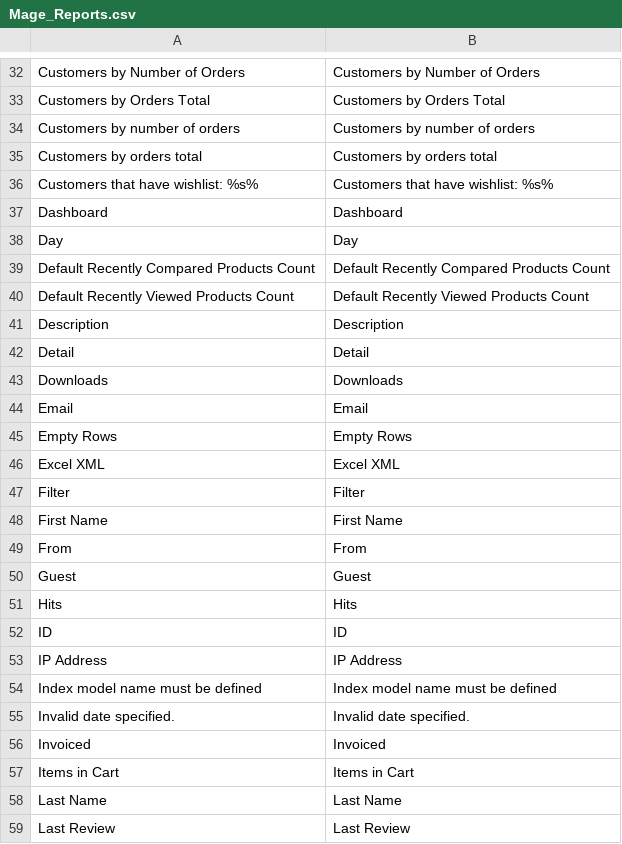
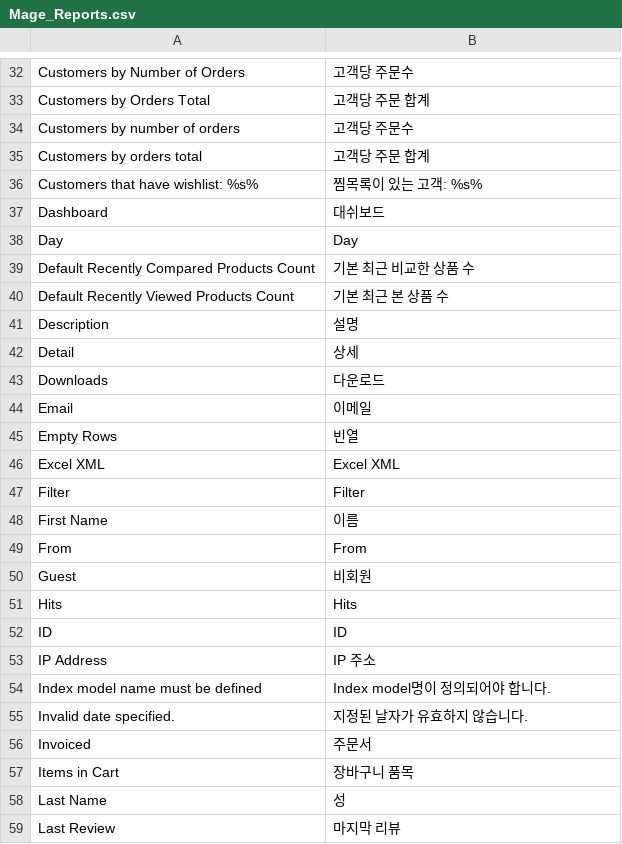
Before and after one commit to playStart/magento_ko_KR, a CSV file: app/locale/ko_KR/Mage_Reports.csv, drawn as a sheet; only a part is shown, gaps mark what is left out; the diff covers the shown part only.

```diff
--- a/app/locale/ko_KR/Mage_Reports.csv
+++ b/app/locale/ko_KR/Mage_Reports.csv
@@ -32,28 +32,28 @@
-"Customers by Number of Orders","Customers by Number of Orders"
-"Customers by Orders Total","Customers by Orders Total"
-"Customers by number of orders","Customers by number of orders"
-"Customers by orders total","Customers by orders total"
-"Customers that have wishlist: %s%","Customers that have wishlist: %s%"
-"Dashboard","Dashboard"
+"Customers by Number of Orders","고객당 주문수"
+"Customers by Orders Total","고객당 주문 합계"
+"Customers by number of orders","고객당 주문수"
+"Customers by orders total","고객당 주문 합계"
+"Customers that have wishlist: %s%","찜목록이 있는 고객: %s%"
+"Dashboard","대쉬보드"
 "Day","Day"
-"Default Recently Compared Products Count","Default Recently Compared Products Count"
-"Default Recently Viewed Products Count","Default Recently Viewed Products Count"
-"Description","Description"
-"Detail","Detail"
-"Downloads","Downloads"
-"Email","Email"
-"Empty Rows","Empty Rows"
+"Default Recently Compared Products Count","기본 최근 비교한 상품 수"
+"Default Recently Viewed Products Count","기본 최근 본 상품 수"
+"Description","설명"
+"Detail","상세"
+"Downloads","다운로드"
+"Email","이메일"
+"Empty Rows","빈열"
 "Excel XML","Excel XML"
 "Filter","Filter"
-"First Name","First Name"
+"First Name","이름"
 "From","From"
-"Guest","Guest"
+"Guest","비회원"
 "Hits","Hits"
 "ID","ID"
-"IP Address","IP Address"
-"Index model name must be defined","Index model name must be defined"
-"Invalid date specified.","Invalid date specified."
-"Invoiced","Invoiced"
-"Items in Cart","Items in Cart"
-"Last Name","Last Name"
-"Last Review","Last Review"
+"IP Address","IP 주소"
+"Index model name must be defined","Index model명이 정의되어야 합니다."
+"Invalid date specified.","지정된 날자가 유효하지 않습니다."
+"Invoiced","주문서"
+"Items in Cart","장바구니 품목"
+"Last Name","성"
+"Last Review","마지막 리뷰"
```
Also changed, not shown: 66 edited cells elsewhere in this file, app/locale/ko_KR/Mage_CatalogSearch.csv.
